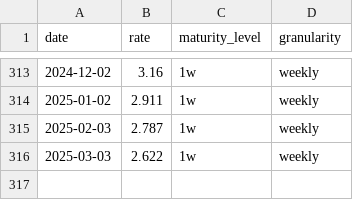
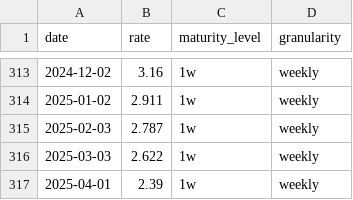
Before and after one commit to datasets/euribor, a CSV file: data/euribor-1w-weekly.csv, drawn as a sheet; only a part is shown, gaps mark what is left out.

```diff
--- a/data/euribor-1w-weekly.csv
+++ b/data/euribor-1w-weekly.csv
@@ -316 +316,2 @@ date,rate,maturity_level,granularity
 2025-03-03,2.622,1w,weekly
+2025-04-01,2.39,1w,weekly
```
Also changed, not shown: data/euribor-1m-monthly.csv, data/euribor-3m-monthly.csv, 1 other file.
